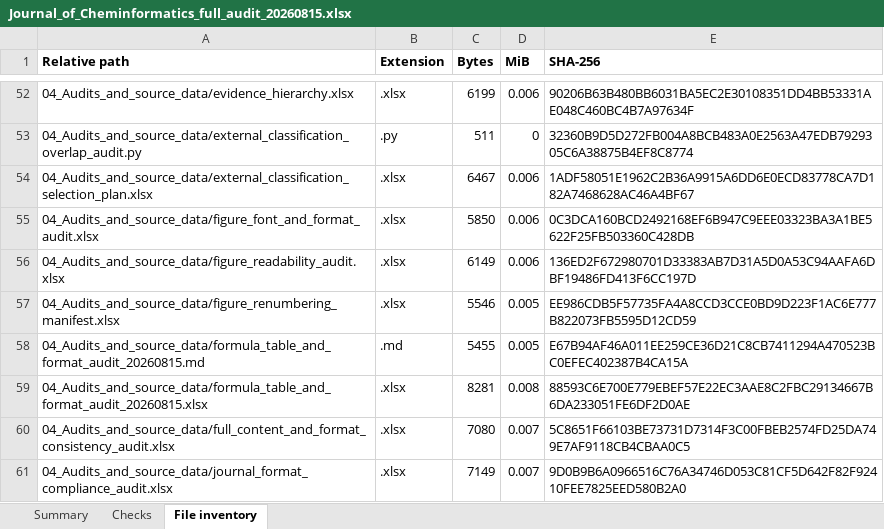
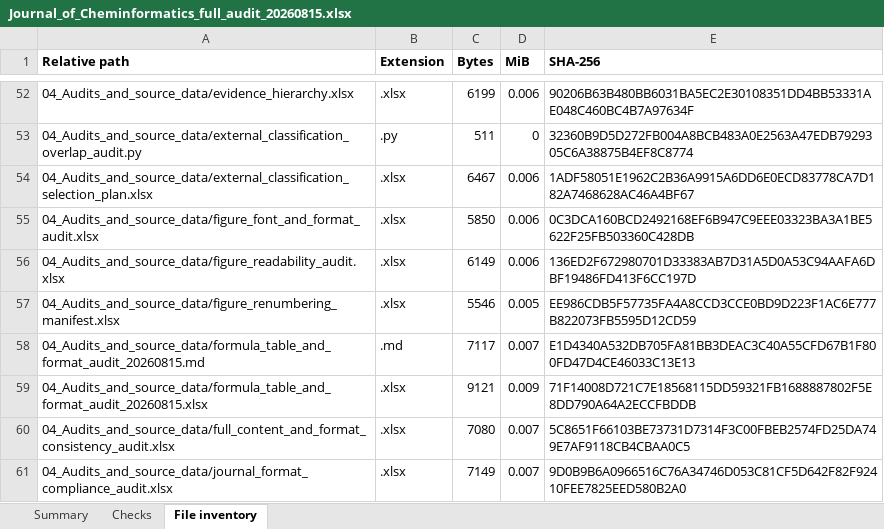
Before and after one commit to zfr0857/FZYC-Mol, an Excel workbook: submission_documents/audits/Journal_of_Cheminformatics_full_audit_20260815.xlsx, sheet File inventory, drawn as a sheet; only a part is shown, gaps mark what is left out; values as stored, in another font and other column widths than the file's, no borders; the diff covers the shown part only; the diff names each change by its address in the sheet, - before the commit and + after, or states it on an @@ line.

```diff
--- a/submission_documents/audits/Journal_of_Cheminformatics_full_audit_20260815.xlsx (sheet File inventory)
+++ b/submission_documents/audits/Journal_of_Cheminformatics_full_audit_20260815.xlsx (sheet File inventory)
-C58 (Bytes): 5455
+C58 (Bytes): 7117
-D58 (MiB): 0.005
+D58 (MiB): 0.007
-E58 (SHA-256): E67B94AF46A011EE259CE36D21C8CB7411294A470523BC0EFEC402387B4CA15A
+E58 (SHA-256): E1D4340A532DB705FA81BB3DEAC3C40A55CFD67B1F800FD47D4CE46033C13E13
-C59 (Bytes): 8281
+C59 (Bytes): 9121
-D59 (MiB): 0.008
+D59 (MiB): 0.009
-E59 (SHA-256): 88593C6E700E779EBEF57E22EC3AAE8C2FBC29134667B6DA233051FE6DF2D0AE
+E59 (SHA-256): 71F14008D721C7E18568115DD59321FB1688887802F5E8DD790A64A2ECCFBDDB
```
Also changed, not shown: 2 added rows and 20 edited cells elsewhere in this sheet, sheet Summary, submission_documents/audits/formula_table_and_format_audit_20260815.xlsx, 9 other files.
